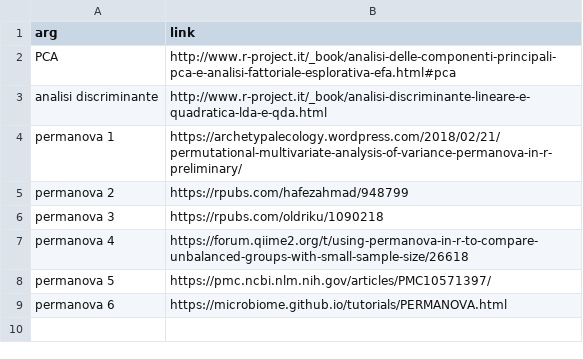
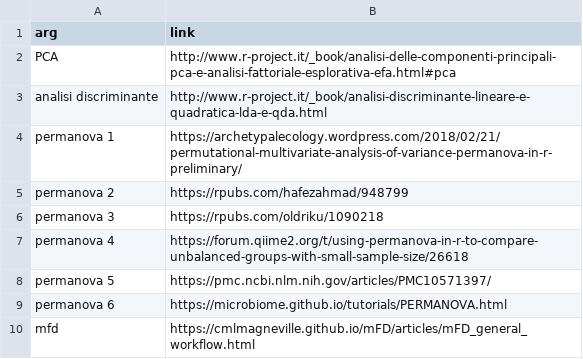
Before and after one commit to alfcrisci/thyme_data_analisys, a CSV file: biblio.links.csv, drawn as a sheet; the diff names each change by its address in the sheet, - before the commit and + after, or states it on an @@ line.

Commit message:
Update biblio.links.csv

```diff
--- a/biblio.links.csv
+++ b/biblio.links.csv
+row 10: mfd | https://cmlmagneville.github.io/mFD/articles/mFD_general_workflow.html
```
